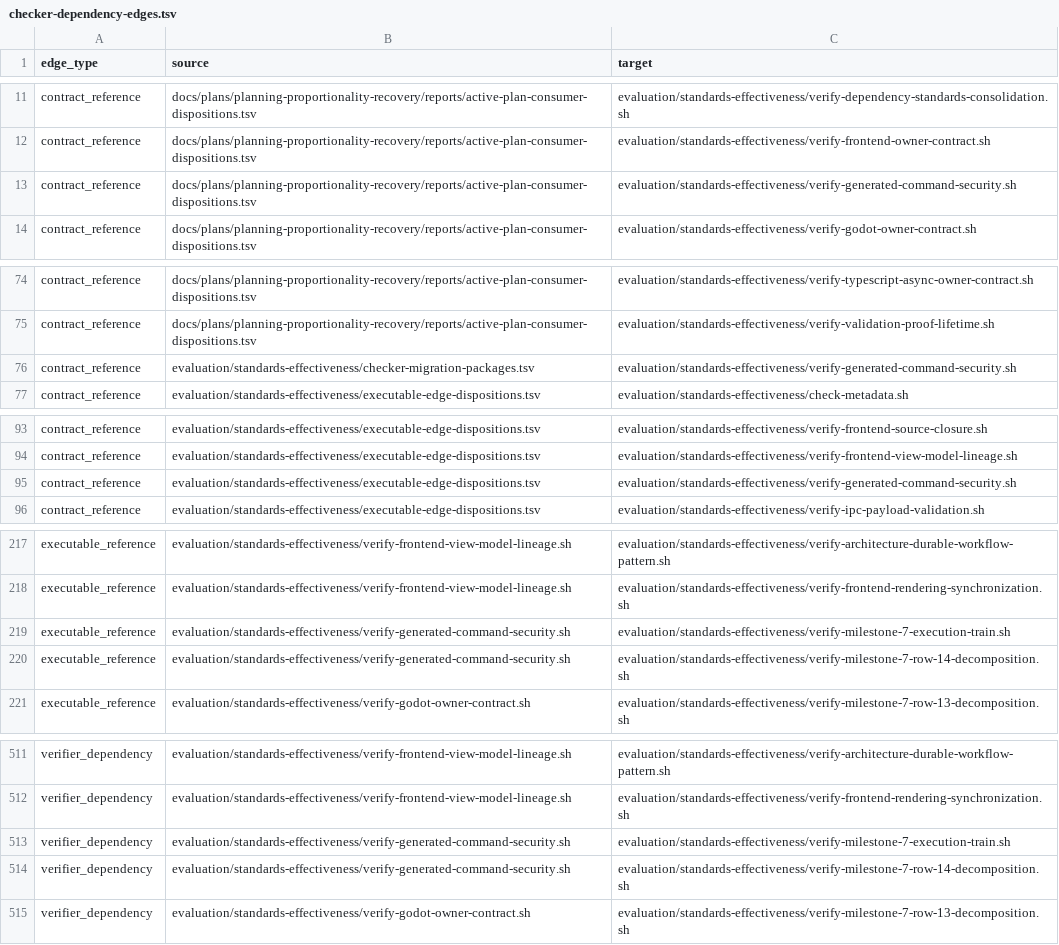
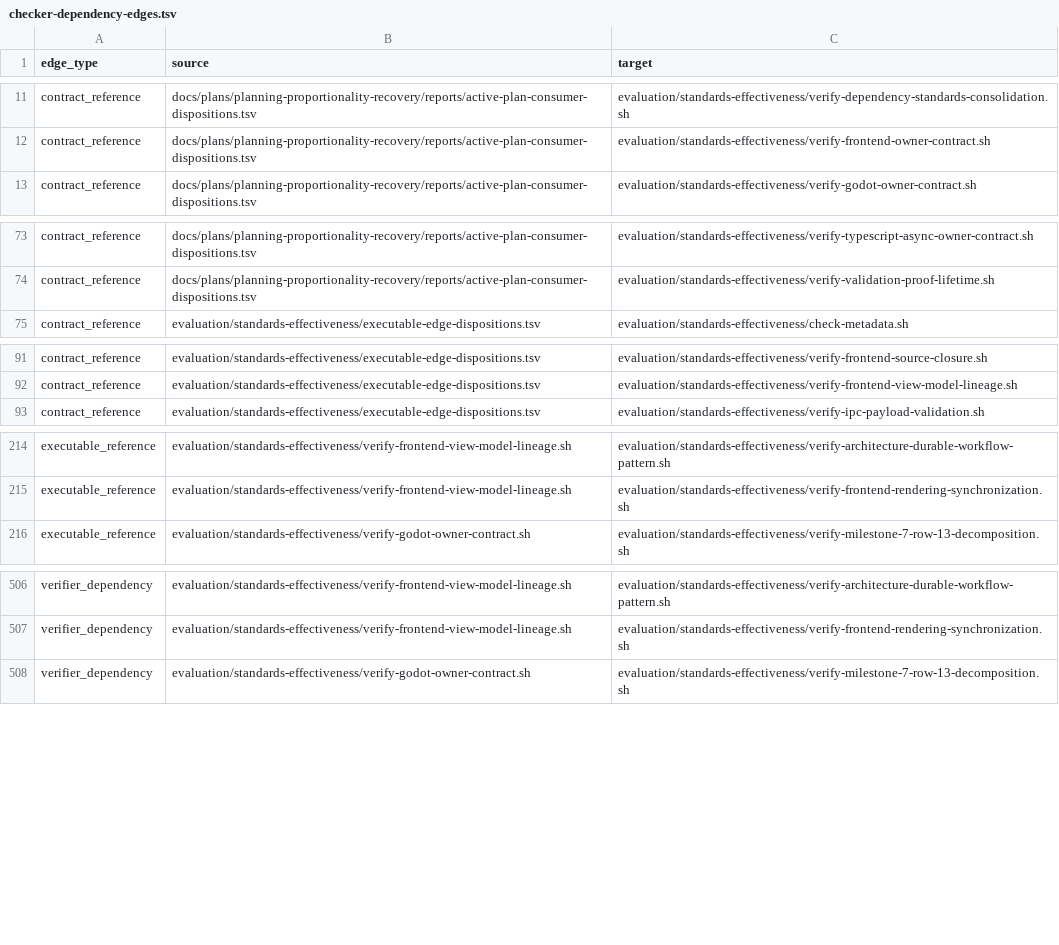
Before and after one commit to MrScripty/Coding-Standards, a TSV file: evaluation/standards-effectiveness/generated/checker-dependency-edges.tsv, drawn as a sheet; only a part is shown, gaps mark what is left out.

Commit message:
feat(verification): replace generated command checker
Accept M6-I17 by registering one four-check Security suite for 14 generated-command decisions, canonical owner text, Launcher projection, and exact STD-0508 through STD-0510 dispositions without changing policy or fixtures.

Accept four independent-gate edge dispositions for row-14 decomposition and execution-train lifecycle, update the live README projection, derive whole-checker numeric retirement, delete the replaced Bash checker, and regenerate final graph evidence.

Focused checks, all 165 declarative suites, typed mutation parity, plan validation, diff integrity, and the complete checkpoint pass at 108 Bash checkers, 112 nodes, 678 edges, and 112 components with no engine change, suite dependency, compatibility path, dual authority, or fallback.

```diff
--- a/evaluation/standards-effectiveness/generated/checker-dependency-edges.tsv
+++ b/evaluation/standards-effectiveness/generated/checker-dependency-edges.tsv
@@ -12,3 +12,2 @@ contract_reference	docs/plans/planning-proportionality-recovery/reports/active-p
 contract_reference	docs/plans/planning-proportionality-recovery/reports/active-plan-consumer-dispositions.tsv	evaluation/standards-effectiveness/verify-frontend-owner-contract.sh
-contract_reference	docs/plans/planning-proportionality-recovery/reports/active-plan-consumer-dispositions.tsv	evaluation/standards-effectiveness/verify-generated-command-security.sh
 contract_reference	docs/plans/planning-proportionality-recovery/reports/active-plan-consumer-dispositions.tsv	evaluation/standards-effectiveness/verify-godot-owner-contract.sh
@@ -75,3 +74,2 @@ contract_reference	docs/plans/planning-proportionality-recovery/reports/active-p
 contract_reference	docs/plans/planning-proportionality-recovery/reports/active-plan-consumer-dispositions.tsv	evaluation/standards-effectiveness/verify-validation-proof-lifetime.sh
-contract_reference	evaluation/standards-effectiveness/checker-migration-packages.tsv	evaluation/standards-effectiveness/verify-generated-command-security.sh
 contract_reference	evaluation/standards-effectiveness/executable-edge-dispositions.tsv	evaluation/standards-effectiveness/check-metadata.sh
@@ -94,3 +92,2 @@ contract_reference	evaluation/standards-effectiveness/executable-edge-dispositio
 contract_reference	evaluation/standards-effectiveness/executable-edge-dispositions.tsv	evaluation/standards-effectiveness/verify-frontend-view-model-lineage.sh
-contract_reference	evaluation/standards-effectiveness/executable-edge-dispositions.tsv	evaluation/standards-effectiveness/verify-generated-command-security.sh
 contract_reference	evaluation/standards-effectiveness/executable-edge-dispositions.tsv	evaluation/standards-effectiveness/verify-ipc-payload-validation.sh
@@ -218,4 +215,2 @@ executable_reference	evaluation/standards-effectiveness/verify-frontend-view-mod
 executable_reference	evaluation/standards-effectiveness/verify-frontend-view-model-lineage.sh	evaluation/standards-effectiveness/verify-frontend-rendering-synchronization.sh
-executable_reference	evaluation/standards-effectiveness/verify-generated-command-security.sh	evaluation/standards-effectiveness/verify-milestone-7-execution-train.sh
-executable_reference	evaluation/standards-effectiveness/verify-generated-command-security.sh	evaluation/standards-effectiveness/verify-milestone-7-row-14-decomposition.sh
 executable_reference	evaluation/standards-effectiveness/verify-godot-owner-contract.sh	evaluation/standards-effectiveness/verify-milestone-7-row-13-decomposition.sh
@@ -512,4 +507,2 @@ verifier_dependency	evaluation/standards-effectiveness/verify-frontend-view-mode
 verifier_dependency	evaluation/standards-effectiveness/verify-frontend-view-model-lineage.sh	evaluation/standards-effectiveness/verify-frontend-rendering-synchronization.sh
-verifier_dependency	evaluation/standards-effectiveness/verify-generated-command-security.sh	evaluation/standards-effectiveness/verify-milestone-7-execution-train.sh
-verifier_dependency	evaluation/standards-effectiveness/verify-generated-command-security.sh	evaluation/standards-effectiveness/verify-milestone-7-row-14-decomposition.sh
 verifier_dependency	evaluation/standards-effectiveness/verify-godot-owner-contract.sh	evaluation/standards-effectiveness/verify-milestone-7-row-13-decomposition.sh
```
Also changed, not shown: evaluation/standards-effectiveness/checker-migration-packages.tsv, evaluation/standards-effectiveness/executable-edge-dispositions.tsv, 12 other files.
